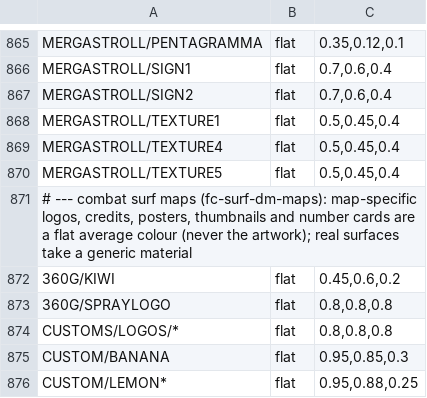
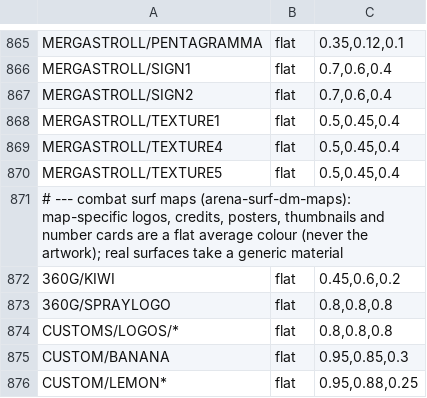
Before and after one commit to modcommunity/dot-map-convert, a TSV file: dotbsp/source_textures.tsv, drawn as a sheet; only a part is shown, gaps mark what is left out.

```diff
--- a/dotbsp/source_textures.tsv
+++ b/dotbsp/source_textures.tsv
@@ -870,3 +870,3 @@ MERGASTROLL/TEXTURE4	flat	0.5,0.45,0.4
 MERGASTROLL/TEXTURE5	flat	0.5,0.45,0.4
-# --- combat surf maps (fc-surf-dm-maps): map-specific logos, credits, posters, thumbnails and number cards are a flat average colour (never the artwork); real surfaces take a generic material
+# --- combat surf maps (arena-surf-dm-maps): map-specific logos, credits, posters, thumbnails and number cards are a flat average colour (never the artwork); real surfaces take a generic material
 360G/KIWI	flat	0.45,0.6,0.2
```
Also changed, not shown: 3 other files.
